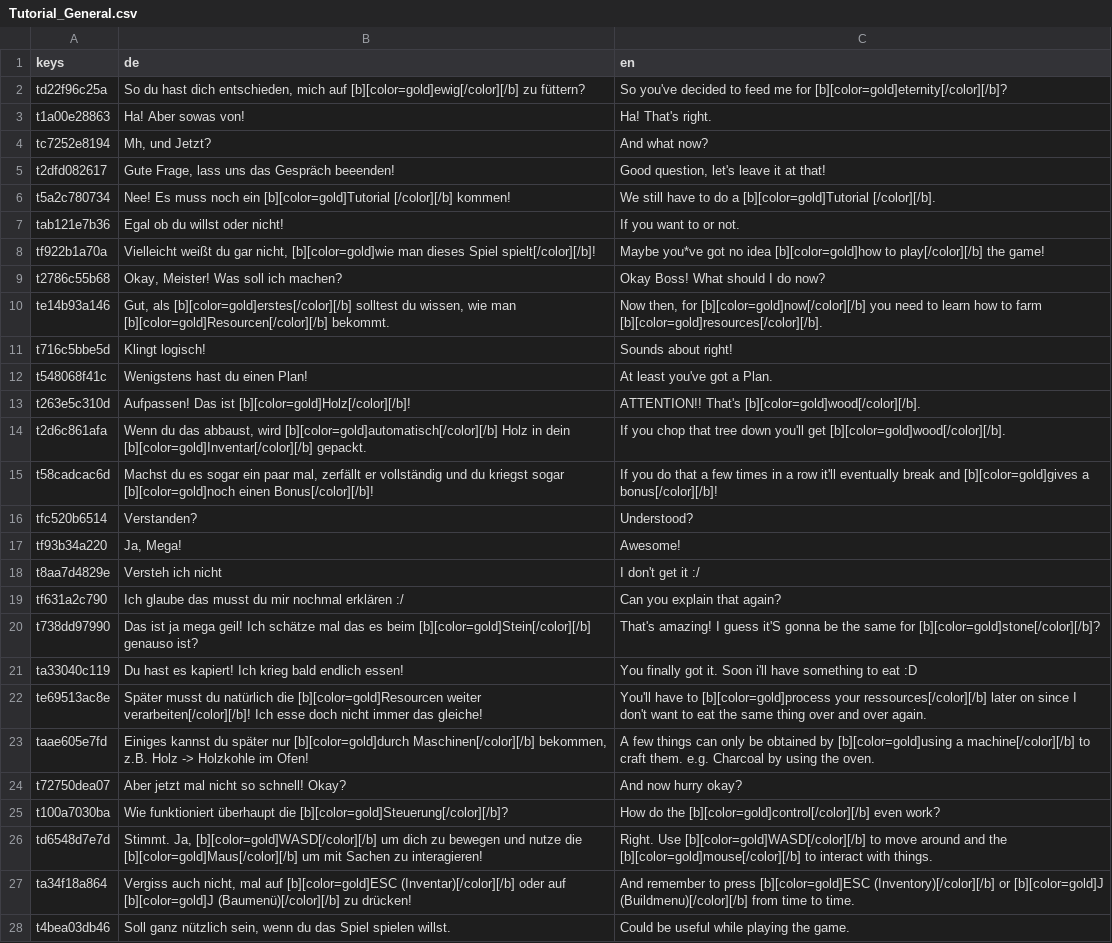
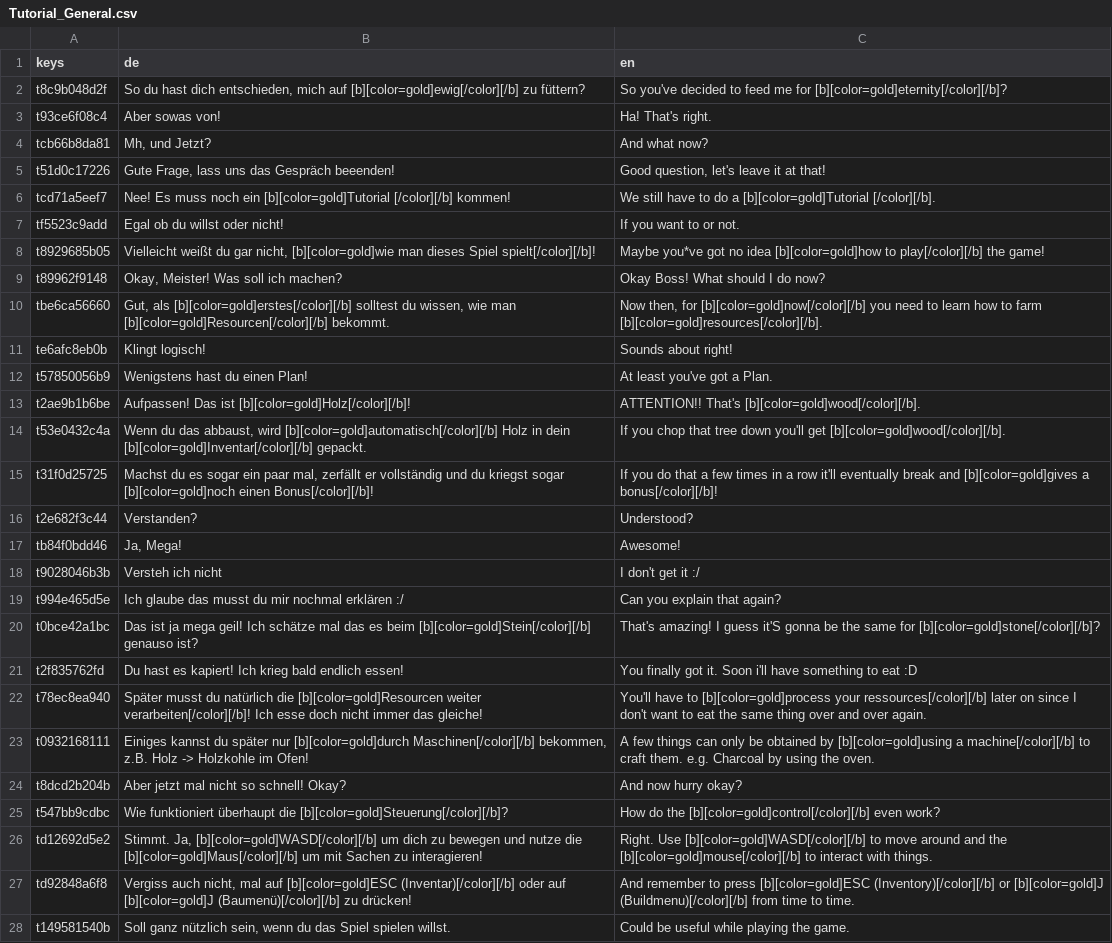
Before and after one commit to LSXAC/Whispering_Island, a CSV file: Whispering Life Data/Dialogues/Tutorial_General.csv, drawn as a sheet; only a part is shown; the diff covers the shown part only; the diff names each change by its address in the sheet, - before the commit and + after, or states it on an @@ line.

```diff
--- a/Whispering Life Data/Dialogues/Tutorial_General.csv
+++ b/Whispering Life Data/Dialogues/Tutorial_General.csv
-A2 (keys): td22f96c25a
+A2 (keys): t8c9b048d2f
-A3 (keys): t1a00e28863
+A3 (keys): t93ce6f08c4
-B3 (de): Ha! Aber sowas von!
+B3 (de): Aber sowas von!
-A4 (keys): tc7252e8194
+A4 (keys): tcb66b8da81
-A5 (keys): t2dfd082617
+A5 (keys): t51d0c17226
-A6 (keys): t5a2c780734
+A6 (keys): tcd71a5eef7
-A7 (keys): tab121e7b36
+A7 (keys): tf5523c9add
-A8 (keys): tf922b1a70a
+A8 (keys): t8929685b05
-A9 (keys): t2786c55b68
+A9 (keys): t89962f9148
-A10 (keys): te14b93a146
+A10 (keys): tbe6ca56660
-A11 (keys): t716c5bbe5d
+A11 (keys): te6afc8eb0b
-A12 (keys): t548068f41c
+A12 (keys): t57850056b9
-A13 (keys): t263e5c310d
+A13 (keys): t2ae9b1b6be
-A14 (keys): t2d6c861afa
+A14 (keys): t53e0432c4a
-A15 (keys): t58cadcac6d
+A15 (keys): t31f0d25725
-A16 (keys): tfc520b6514
+A16 (keys): t2e682f3c44
-A17 (keys): tf93b34a220
+A17 (keys): tb84f0bdd46
-A18 (keys): t8aa7d4829e
+A18 (keys): t9028046b3b
-A19 (keys): tf631a2c790
+A19 (keys): t994e465d5e
-A20 (keys): t738dd97990
+A20 (keys): t0bce42a1bc
-A21 (keys): ta33040c119
+A21 (keys): t2f835762fd
-A22 (keys): te69513ac8e
+A22 (keys): t78ec8ea940
-A23 (keys): taae605e7fd
+A23 (keys): t0932168111
-A24 (keys): t72750dea07
+A24 (keys): t8dcd2b204b
-A25 (keys): t100a7030ba
+A25 (keys): t547bb9cdbc
-A26 (keys): td6548d7e7d
+A26 (keys): td12692d5e2
-A27 (keys): ta34f18a864
+A27 (keys): td92848a6f8
-A28 (keys): t4bea03db46
+A28 (keys): t149581540b
```
Also changed, not shown: 10 edited cells elsewhere in this file, 24 other files.
